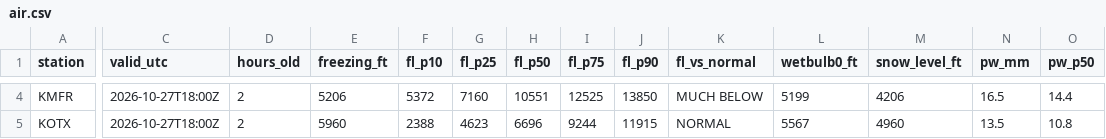
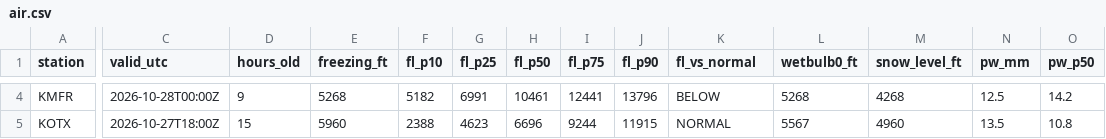
Before and after one commit to bdgroves/cascadia-wx, a CSV file: air.csv, drawn as a sheet; only a part is shown, gaps mark what is left out; the diff covers the shown part only; the diff names each change by its address in the sheet, - before the commit and + after, or states it on an @@ line.

```diff
--- a/air.csv
+++ b/air.csv
-C4 (valid_utc): 2026-10-27T18:00Z
+C4 (valid_utc): 2026-10-28T00:00Z
-D4 (hours_old): 2
+D4 (hours_old): 9
-E4 (freezing_ft): 5206
+E4 (freezing_ft): 5268
-F4 (fl_p10): 5372
+F4 (fl_p10): 5182
-G4 (fl_p25): 7160
+G4 (fl_p25): 6991
-H4 (fl_p50): 10551
+H4 (fl_p50): 10461
-I4 (fl_p75): 12525
+I4 (fl_p75): 12441
-J4 (fl_p90): 13850
+J4 (fl_p90): 13796
-K4 (fl_vs_normal): MUCH BELOW
+K4 (fl_vs_normal): BELOW
-L4 (wetbulb0_ft): 5199
+L4 (wetbulb0_ft): 5268
-M4 (snow_level_ft): 4206
+M4 (snow_level_ft): 4268
-N4 (pw_mm): 16.5
+N4 (pw_mm): 12.5
-O4 (pw_p50): 14.4
+O4 (pw_p50): 14.2
-D5 (hours_old): 2
+D5 (hours_old): 15
```
Also changed, not shown: 45 edited cells elsewhere in this file, analysis.csv, massif.csv, 6 other files.
